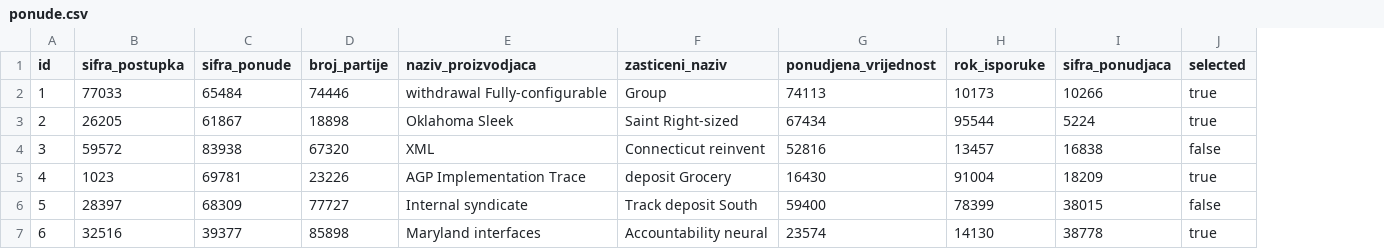
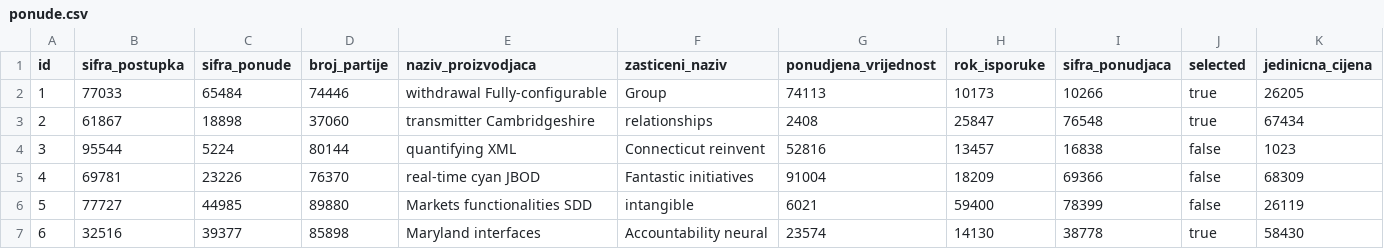
Before and after one commit to kosovic-drasko/Tanderi-2022, a CSV file: src/main/resources/config/liquibase/fake-data/ponude.csv, drawn as a sheet; only a part is shown; the diff covers the shown part only; the diff names each change by its address in the sheet, - before the commit and + after, or states it on an @@ line.

```diff
--- a/src/main/resources/config/liquibase/fake-data/ponude.csv
+++ b/src/main/resources/config/liquibase/fake-data/ponude.csv
+column K (jedinicna_cijena), rows 2-7: 26205 | 67434 | 1023 | 68309 | 26119 | 58430
-B3 (sifra_postupka): 26205
+B3 (sifra_postupka): 61867
-C3 (sifra_ponude): 61867
+C3 (sifra_ponude): 18898
-D3 (broj_partije): 18898
+D3 (broj_partije): 37060
-E3 (naziv_proizvodjaca): Oklahoma Sleek
+E3 (naziv_proizvodjaca): transmitter Cambridgeshire
-F3 (zasticeni_naziv): Saint Right-sized
+F3 (zasticeni_naziv): relationships
-G3 (ponudjena_vrijednost): 67434
+G3 (ponudjena_vrijednost): 2408
-H3 (rok_isporuke): 95544
+H3 (rok_isporuke): 25847
-I3 (sifra_ponudjaca): 5224
+I3 (sifra_ponudjaca): 76548
-B4 (sifra_postupka): 59572
+B4 (sifra_postupka): 95544
-C4 (sifra_ponude): 83938
+C4 (sifra_ponude): 5224
-D4 (broj_partije): 67320
+D4 (broj_partije): 80144
-E4 (naziv_proizvodjaca): XML
+E4 (naziv_proizvodjaca): quantifying XML
-B5 (sifra_postupka): 1023
+B5 (sifra_postupka): 69781
-C5 (sifra_ponude): 69781
+C5 (sifra_ponude): 23226
-D5 (broj_partije): 23226
+D5 (broj_partije): 76370
-E5 (naziv_proizvodjaca): AGP Implementation Trace
+E5 (naziv_proizvodjaca): real-time cyan JBOD
-F5 (zasticeni_naziv): deposit Grocery
+F5 (zasticeni_naziv): Fantastic initiatives
-G5 (ponudjena_vrijednost): 16430
+G5 (ponudjena_vrijednost): 91004
-H5 (rok_isporuke): 91004
+H5 (rok_isporuke): 18209
-I5 (sifra_ponudjaca): 18209
+I5 (sifra_ponudjaca): 69366
-J5 (selected): true
+J5 (selected): false
-B6 (sifra_postupka): 28397
+B6 (sifra_postupka): 77727
-C6 (sifra_ponude): 68309
+C6 (sifra_ponude): 44985
-D6 (broj_partije): 77727
+D6 (broj_partije): 89880
-E6 (naziv_proizvodjaca): Internal syndicate
+E6 (naziv_proizvodjaca): Markets functionalities SDD
-F6 (zasticeni_naziv): Track deposit South
+F6 (zasticeni_naziv): intangible
-G6 (ponudjena_vrijednost): 59400
+G6 (ponudjena_vrijednost): 6021
-H6 (rok_isporuke): 78399
+H6 (rok_isporuke): 59400
-I6 (sifra_ponudjaca): 38015
+I6 (sifra_ponudjaca): 78399
```
Also changed, not shown: 31 edited cells elsewhere in this file, 37 other files.
